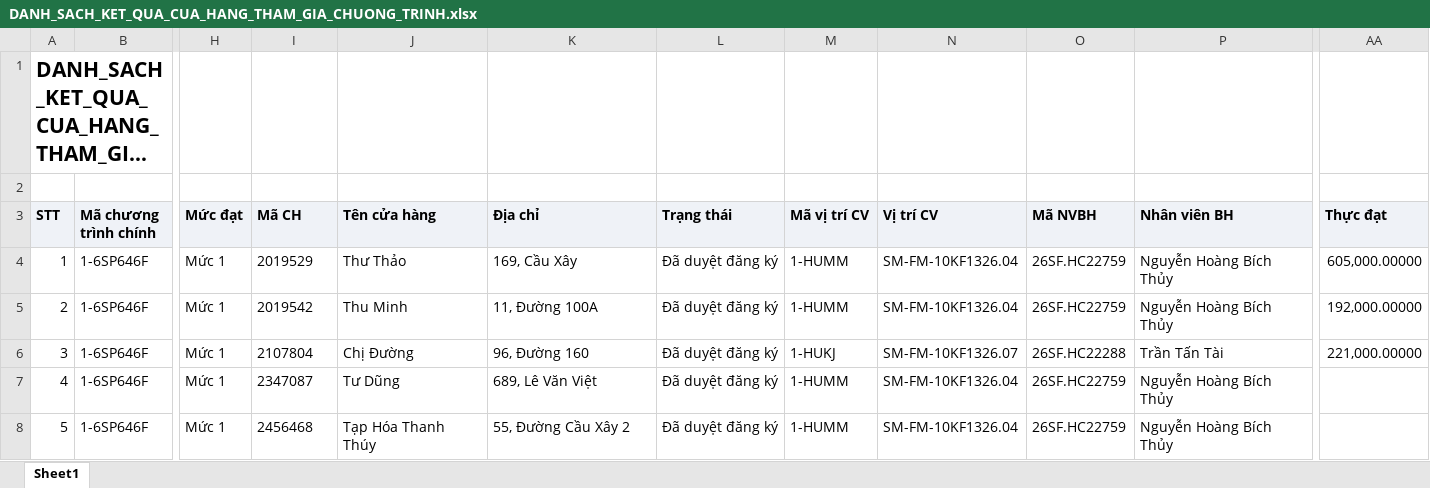
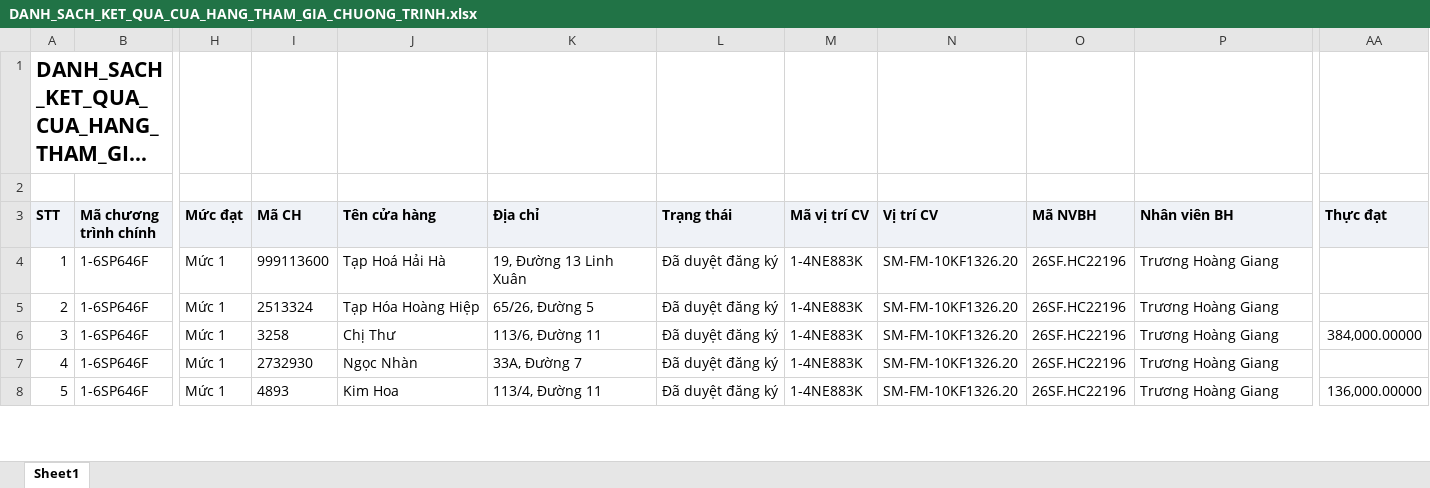
Before and after one commit to Tantt2026/Dashboard-Masan, an Excel workbook: data/Thang11/DANH_SACH_KET_QUA_CUA_HANG_THAM_GIA_CHUONG_TRINH.xlsx, sheet Sheet1, drawn as a sheet; only a part is shown, gaps mark what is left out; long unchanged cells end in …; values as stored, in another font and other column widths than the file's, no borders; the diff covers the shown part only; the diff names each change by its address in the sheet, - before the commit and + after, or states it on an @@ line.

```diff
--- a/data/Thang11/DANH_SACH_KET_QUA_CUA_HANG_THAM_GIA_CHUONG_TRINH.xlsx (sheet Sheet1)
+++ b/data/Thang11/DANH_SACH_KET_QUA_CUA_HANG_THAM_GIA_CHUONG_TRINH.xlsx (sheet Sheet1)
-I4 (Mã CH): 2019529
+I4 (Mã CH): 999113600
-J4 (Tên cửa hàng): Thư Thảo
+J4 (Tên cửa hàng): Tạp Hoá Hải Hà
-K4 (Địa chỉ): 169, Cầu Xây
+K4 (Địa chỉ): 19, Đường 13 Linh Xuân
-M4:M5 (Mã vị trí CV): 1-HUMM
+M4:M5 (Mã vị trí CV): 1-4NE883K
-N4:N5 (Vị trí CV): SM-FM-10KF1326.04
+N4:N5 (Vị trí CV): SM-FM-10KF1326.20
-O4:O5 (Mã NVBH): 26SF.HC22759
+O4:O5 (Mã NVBH): 26SF.HC22196
-P4:P5 (Nhân viên BH): Nguyễn Hoàng Bích Thủy
+P4:P5 (Nhân viên BH): Trương Hoàng Giang
-AA4 (Thực đạt): 605,000.00000
+AA4 (Thực đạt): (empty)
-I5 (Mã CH): 2019542
+I5 (Mã CH): 2513324
-J5 (Tên cửa hàng): Thu Minh
+J5 (Tên cửa hàng): Tạp Hóa Hoàng Hiệp
-K5 (Địa chỉ): 11, Đường 100A
+K5 (Địa chỉ): 65/26, Đường 5
-AA5 (Thực đạt): 192,000.00000
+AA5 (Thực đạt): (empty)
-I6 (Mã CH): 2107804
+I6 (Mã CH): 3258
-J6 (Tên cửa hàng): Chị Đường
+J6 (Tên cửa hàng): Chị Thư
-K6 (Địa chỉ): 96, Đường 160
+K6 (Địa chỉ): 113/6, Đường 11
-M6 (Mã vị trí CV): 1-HUKJ
+M6 (Mã vị trí CV): 1-4NE883K
-N6 (Vị trí CV): SM-FM-10KF1326.07
+N6 (Vị trí CV): SM-FM-10KF1326.20
-O6 (Mã NVBH): 26SF.HC22288
+O6 (Mã NVBH): 26SF.HC22196
-P6 (Nhân viên BH): Trần Tấn Tài
+P6 (Nhân viên BH): Trương Hoàng Giang
-AA6 (Thực đạt): 221,000.00000
+AA6 (Thực đạt): 384,000.00000
-I7 (Mã CH): 2347087
+I7 (Mã CH): 2732930
-J7 (Tên cửa hàng): Tư Dũng
+J7 (Tên cửa hàng): Ngọc Nhàn
-K7 (Địa chỉ): 689, Lê Văn Việt
+K7 (Địa chỉ): 33A, Đường 7
-M7:M8 (Mã vị trí CV): 1-HUMM
+M7:M8 (Mã vị trí CV): 1-4NE883K
-N7:N8 (Vị trí CV): SM-FM-10KF1326.04
+N7:N8 (Vị trí CV): SM-FM-10KF1326.20
-O7:O8 (Mã NVBH): 26SF.HC22759
+O7:O8 (Mã NVBH): 26SF.HC22196
-P7:P8 (Nhân viên BH): Nguyễn Hoàng Bích Thủy
+P7:P8 (Nhân viên BH): Trương Hoàng Giang
-I8 (Mã CH): 2456468
+I8 (Mã CH): 4893
-J8 (Tên cửa hàng): Tạp Hóa Thanh Thúy
+J8 (Tên cửa hàng): Kim Hoa
-K8 (Địa chỉ): 55, Đường Cầu Xây 2
+K8 (Địa chỉ): 113/4, Đường 11
-AA8 (Thực đạt): (empty)
+AA8 (Thực đạt): 136,000.00000
```
Also changed, not shown: 978 edited cells elsewhere in this sheet, data/Thang11/DanhSachLichViengTham.xlsx, data/Thang11/DanhSachXetBoHinhTrungBay.xlsx, 2 other files.
